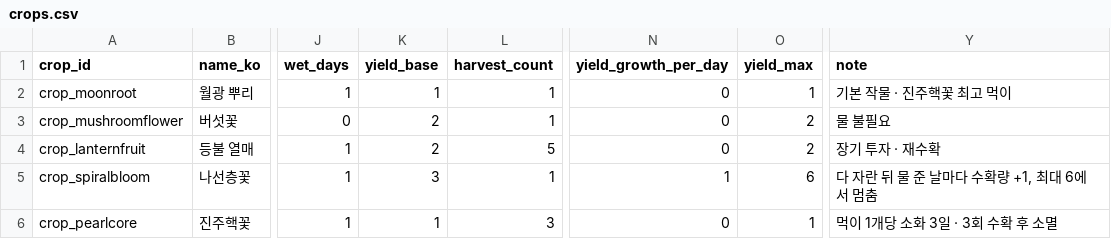
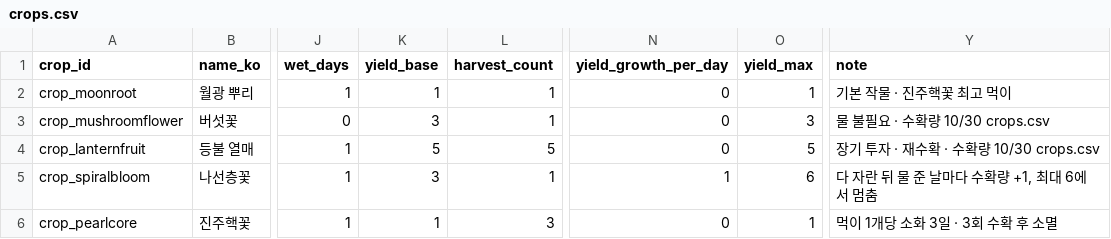
Before and after one commit to jinsu-lee-code/NevrianGlow, a CSV file: CSV/plan/data_csv/crops.csv, drawn as a sheet; only a part is shown, gaps mark what is left out; the diff names each change by its address in the sheet, - before the commit and + after, or states it on an @@ line.

```diff
--- a/CSV/plan/data_csv/crops.csv
+++ b/CSV/plan/data_csv/crops.csv
-K3 (yield_base): 2
+K3 (yield_base): 3
-O3 (yield_max): 2
+O3 (yield_max): 3
-Y3 (note): 물 불필요
+Y3 (note): 물 불필요 · 수확량 10/30 crops.csv
-K4 (yield_base): 2
+K4 (yield_base): 5
-O4 (yield_max): 2
+O4 (yield_max): 5
-Y4 (note): 장기 투자 · 재수확
+Y4 (note): 장기 투자 · 재수확 · 수확량 10/30 crops.csv
```
Also changed, not shown: CSV/crops.csv, CSV/plan/data_csv/game_settings.csv, 53 other files.
